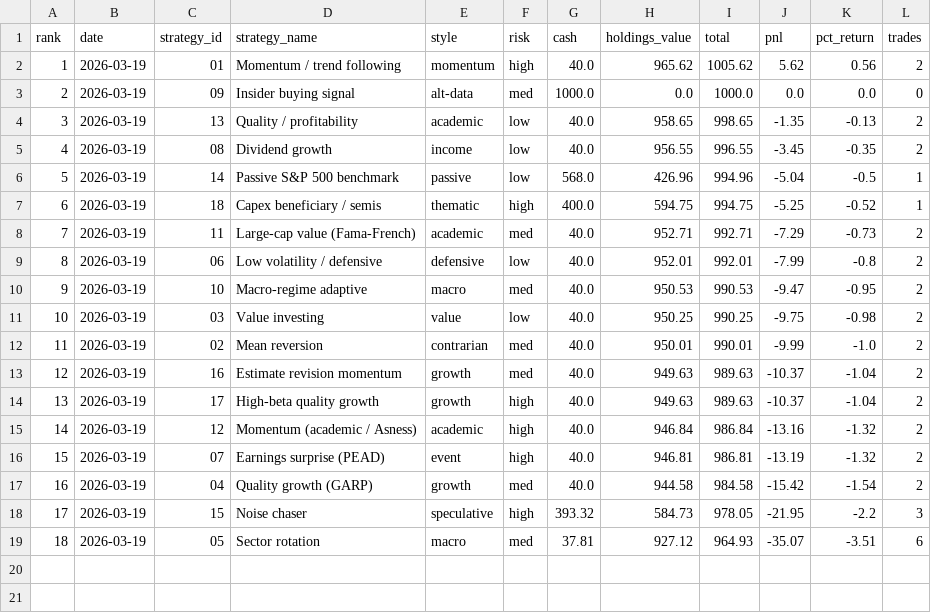
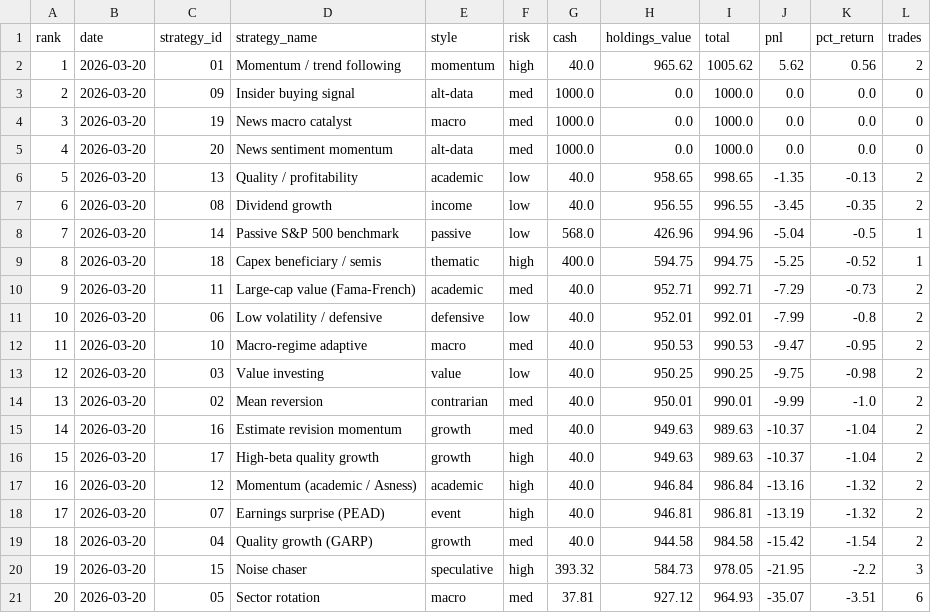
Before and after one commit to daveskura/daves_ai_trader, a CSV file: leaderboard.csv, drawn as a sheet; addresses are those after the commit; the diff names each change by its address in the sheet, - before the commit and + after, or states it on an @@ line.

Commit message:
2 more strats

```diff
--- a/leaderboard.csv
+++ b/leaderboard.csv
-B2:B3 (date): 2026-03-19
+B2:B3 (date): 2026-03-20
+row 4: 3 | 2026-03-20 | 19 | News macro catalyst | macro | med | 1000.0 | 0.0 | 1000.0 | 0.0 | 0.0 | 0
+row 5: 4 | 2026-03-20 | 20 | News sentiment momentum | alt-data | med | 1000.0 | 0.0 | 1000.0 | 0.0 | 0.0 | 0
@@ column A (rank) renumbered from row 6 down @@
-B6:B21 (date): 2026-03-19
+B6:B21 (date): 2026-03-20
```
Also changed, not shown: 13 other files.
